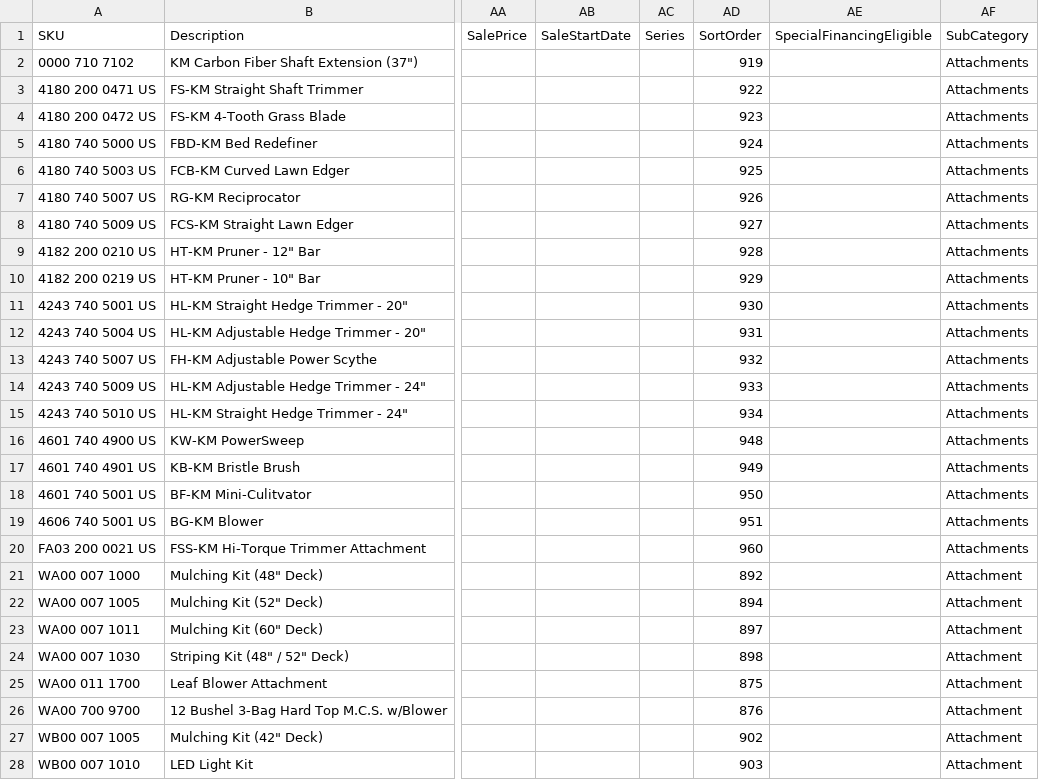
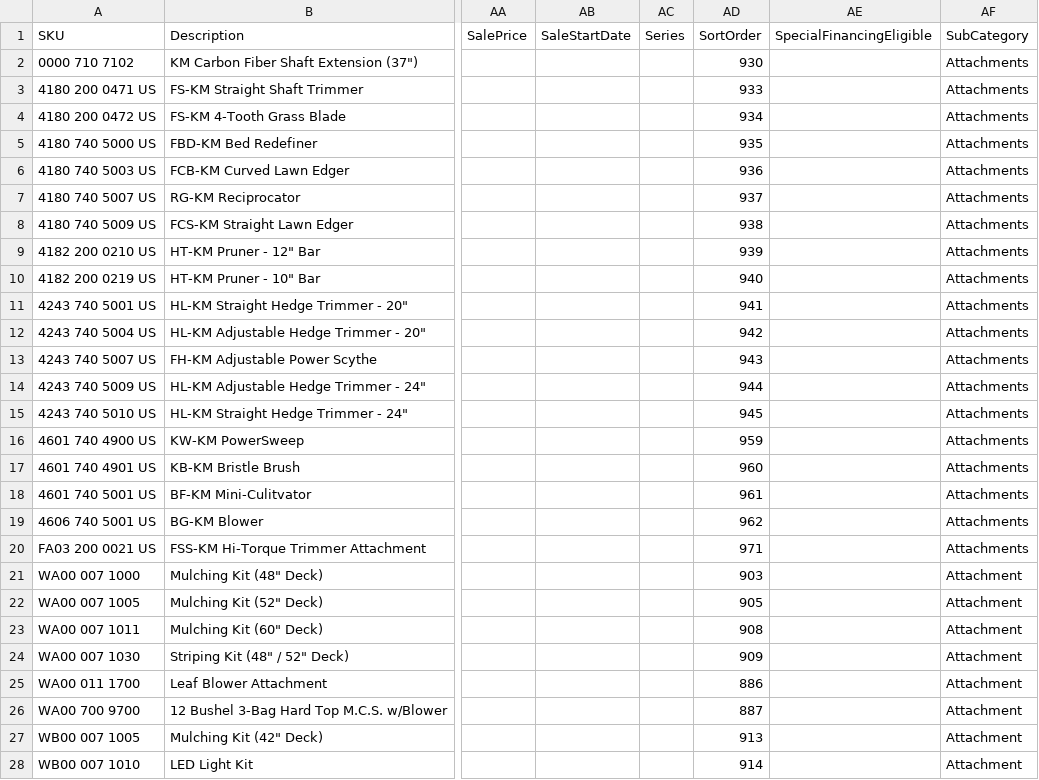
Before and after one commit to WestEndPower/westendpower-marketplace, a CSV file: brands/stihl/data/attachments.csv, drawn as a sheet; only a part is shown, gaps mark what is left out; the diff covers the shown part only; the diff names each change by its address in the sheet, - before the commit and + after, or states it on an @@ line.

```diff
--- a/brands/stihl/data/attachments.csv
+++ b/brands/stihl/data/attachments.csv
-AD2 (SortOrder): 919
+AD2 (SortOrder): 930
-AD3 (SortOrder): 922
+AD3 (SortOrder): 933
-AD4 (SortOrder): 923
+AD4 (SortOrder): 934
-AD5 (SortOrder): 924
+AD5 (SortOrder): 935
-AD6 (SortOrder): 925
+AD6 (SortOrder): 936
-AD7 (SortOrder): 926
+AD7 (SortOrder): 937
-AD8 (SortOrder): 927
+AD8 (SortOrder): 938
-AD9 (SortOrder): 928
+AD9 (SortOrder): 939
-AD10 (SortOrder): 929
+AD10 (SortOrder): 940
-AD11 (SortOrder): 930
+AD11 (SortOrder): 941
-AD12 (SortOrder): 931
+AD12 (SortOrder): 942
-AD13 (SortOrder): 932
+AD13 (SortOrder): 943
-AD14 (SortOrder): 933
+AD14 (SortOrder): 944
-AD15 (SortOrder): 934
+AD15 (SortOrder): 945
-AD16 (SortOrder): 948
+AD16 (SortOrder): 959
-AD17 (SortOrder): 949
+AD17 (SortOrder): 960
-AD18 (SortOrder): 950
+AD18 (SortOrder): 961
-AD19 (SortOrder): 951
+AD19 (SortOrder): 962
-AD20 (SortOrder): 960
+AD20 (SortOrder): 971
-AD21 (SortOrder): 892
+AD21 (SortOrder): 903
-AD22 (SortOrder): 894
+AD22 (SortOrder): 905
-AD23 (SortOrder): 897
+AD23 (SortOrder): 908
-AD24 (SortOrder): 898
+AD24 (SortOrder): 909
-AD25 (SortOrder): 875
+AD25 (SortOrder): 886
-AD26 (SortOrder): 876
+AD26 (SortOrder): 887
-AD27 (SortOrder): 902
+AD27 (SortOrder): 913
-AD28 (SortOrder): 903
+AD28 (SortOrder): 914
```
Also changed, not shown: 35 edited cells elsewhere in this file, brands/stihl/data/accessories.csv, brands/stihl/data/parts.csv, 2 other files.
